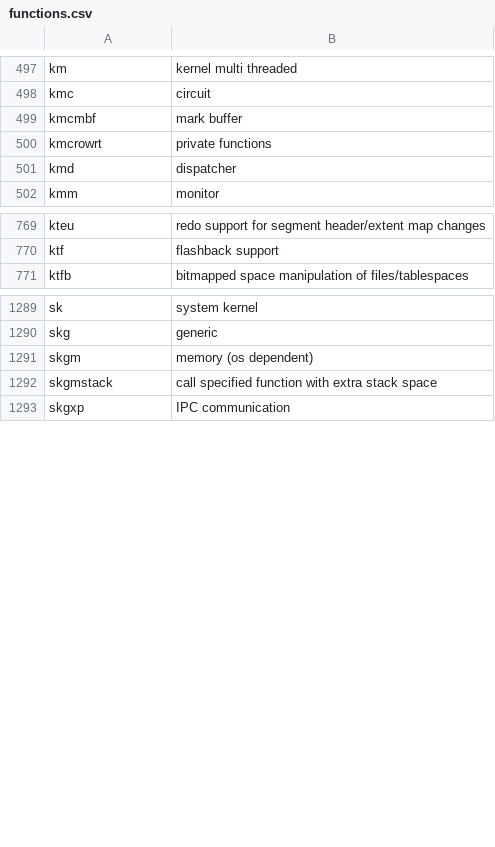
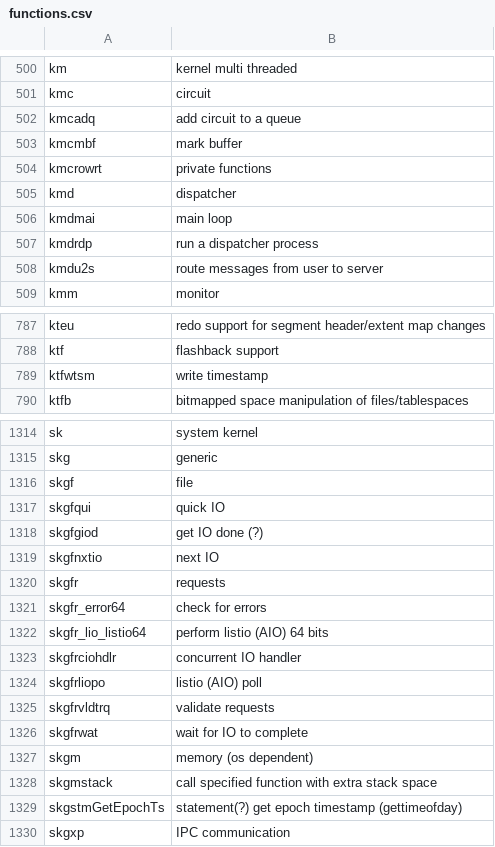
Before and after one commit to skoehler-soocs/ora_db_func_anno, a CSV file: functions.csv, drawn as a sheet; only a part is shown, gaps mark what is left out; the diff covers the shown part only.

Commit message:
IO functions

```diff
--- a/functions.csv
+++ b/functions.csv
@@ -498,2 +501,3 @@ km|kernel multi threaded
 kmc|circuit
+kmcadq|add circuit to a queue
 kmcmbf|mark buffer
@@ -501,2 +505,5 @@ kmcrowrt|private functions
 kmd|dispatcher
+kmdmai|main loop
+kmdrdp|run a dispatcher process
+kmdu2s|route messages from user to server
 kmm|monitor
@@ -770,2 +788,3 @@ kteu|redo support for segment header/extent map changes
 ktf|flashback support
+ktfwtsm|write timestamp
 ktfb|bitmapped space manipulation of files/tablespaces
@@ -1290,4 +1315,16 @@ sk|system kernel
 skg|generic
+skgf|file
+skgfqui|quick IO
+skgfgiod|get IO done (?)
+skgfnxtio|next IO
+skgfr|requests
+skgfr_error64|check for errors
+skgfr_lio_listio64|perform listio (AIO) 64 bits
+skgfrciohdlr|concurrent IO handler
+skgfrliopo|listio (AIO) poll
+skgfrvldtrq|validate requests
+skgfrwat|wait for IO to complete
 skgm|memory (os dependent)
 skgmstack|call specified function with extra stack space
+skgstmGetEpochTs|statement(?) get epoch timestamp (gettimeofday)
 skgxp|IPC communication
```
Also changed, not shown: 20 added rows and 2 edited cells elsewhere in this file.
